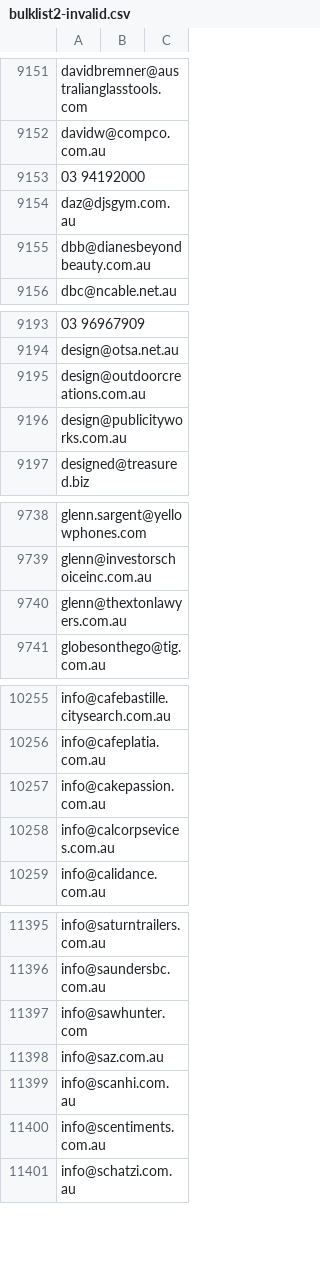
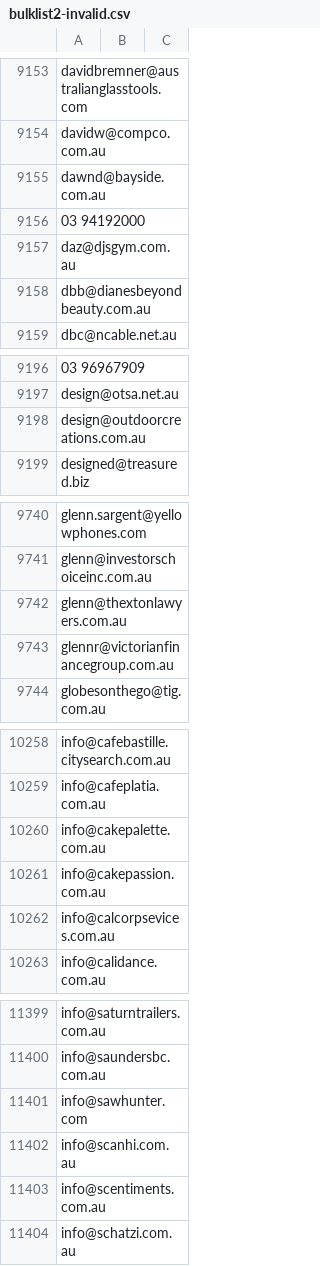
Before and after one commit to feelwacom/email_validator, a CSV file: bulklist2-invalid.csv, drawn as a sheet; only a part is shown, gaps mark what is left out; removed rows and columns are numbered as before the commit, all else as after; the diff covers the shown part only; the diff names each change by its address in the sheet, - before the commit and + after, or states it on an @@ line.

```diff
--- a/bulklist2-invalid.csv
+++ b/bulklist2-invalid.csv
+row 9155: dawnd@bayside.com.au
-row 9196: design@publicityworks.com.au
+row 9743: glennr@victorianfinancegroup.com.au
+row 10260: info@cakepalette.com.au
-row 11398: info@saz.com.au
```
Also changed, not shown: 9 added rows and 13 removed rows elsewhere in this file, 2 other files.
